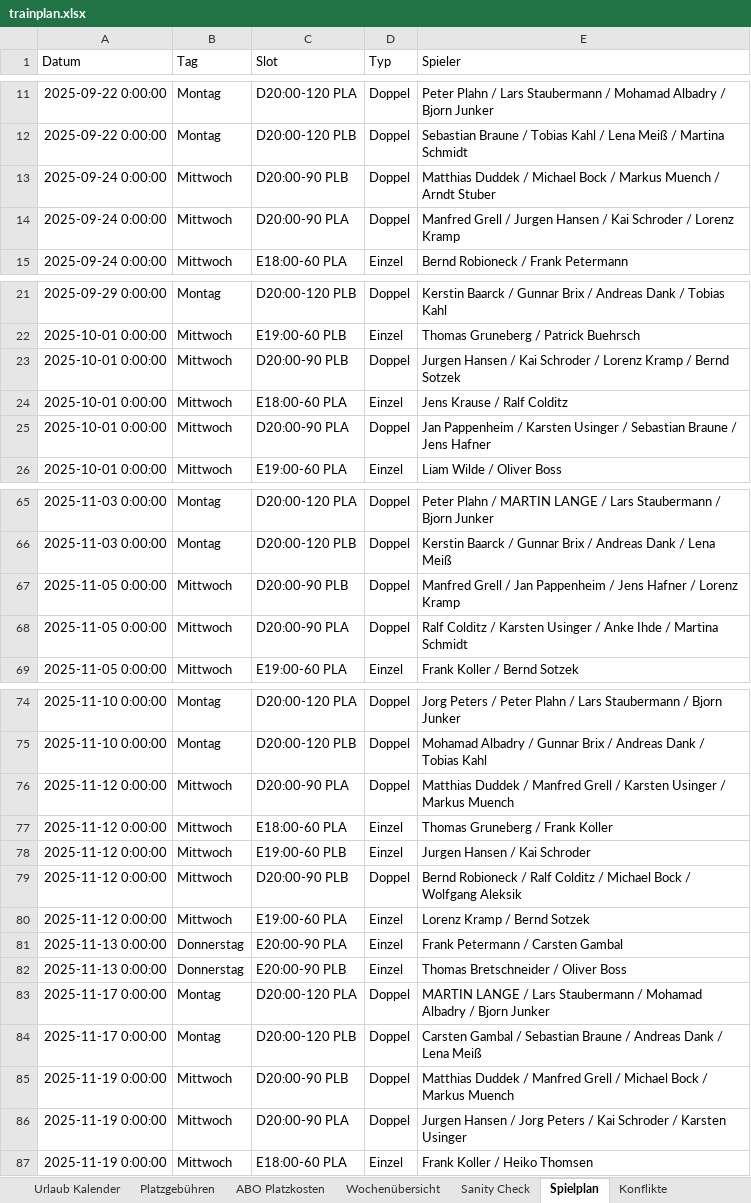
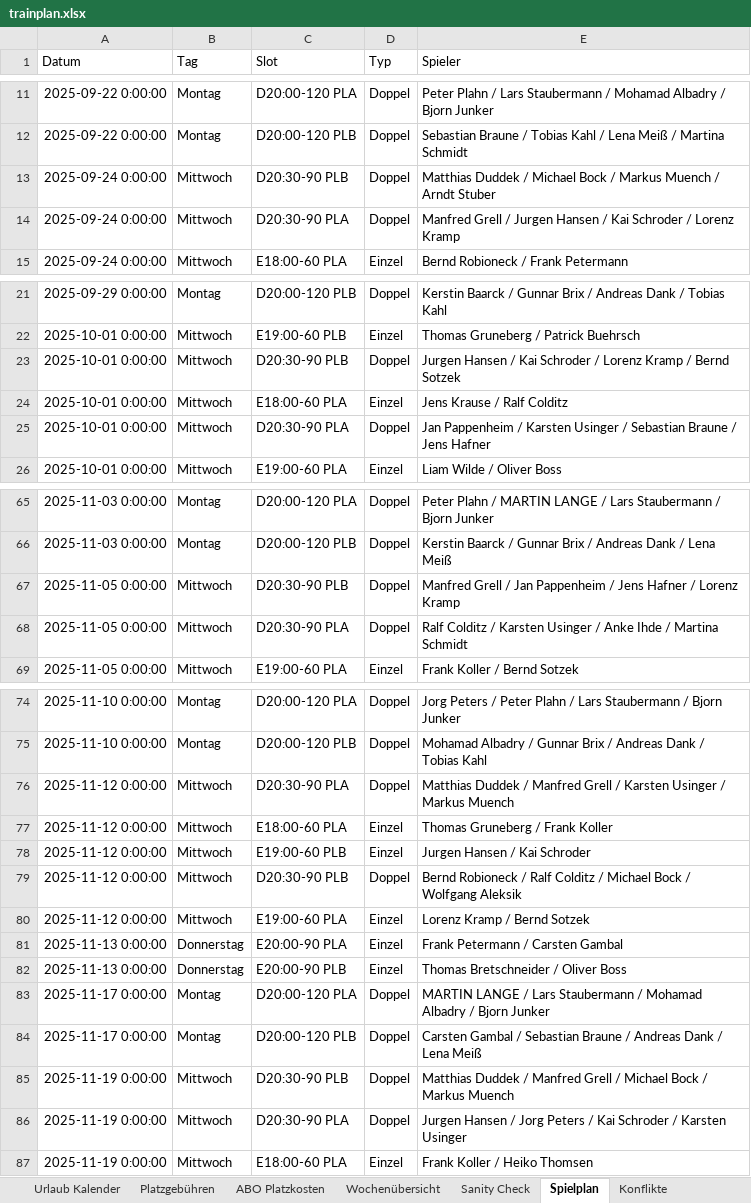
Before and after one commit to liamw8lde/Winter-2024_2025-Training-PLan, an Excel workbook: trainplan.xlsx, sheet Spielplan, drawn as a sheet; only a part is shown, gaps mark what is left out; values as stored, in another font and other column widths than the file's, no borders; the diff covers the shown part only; the diff names each change by its address in the sheet, - before the commit and + after, or states it on an @@ line.

```diff
--- a/trainplan.xlsx (sheet Spielplan)
+++ b/trainplan.xlsx (sheet Spielplan)
-C13 (Slot): D20:00-90 PLB
+C13 (Slot): D20:30-90 PLB
-C14 (Slot): D20:00-90 PLA
+C14 (Slot): D20:30-90 PLA
-C23 (Slot): D20:00-90 PLB
+C23 (Slot): D20:30-90 PLB
-C25 (Slot): D20:00-90 PLA
+C25 (Slot): D20:30-90 PLA
-C67 (Slot): D20:00-90 PLB
+C67 (Slot): D20:30-90 PLB
-C68 (Slot): D20:00-90 PLA
+C68 (Slot): D20:30-90 PLA
-C76 (Slot): D20:00-90 PLA
+C76 (Slot): D20:30-90 PLA
-C79 (Slot): D20:00-90 PLB
+C79 (Slot): D20:30-90 PLB
-C85 (Slot): D20:00-90 PLB
+C85 (Slot): D20:30-90 PLB
-C86 (Slot): D20:00-90 PLA
+C86 (Slot): D20:30-90 PLA
```
Also changed, not shown: 18 edited cells elsewhere in this sheet, sheet Herren 40–50–60.
